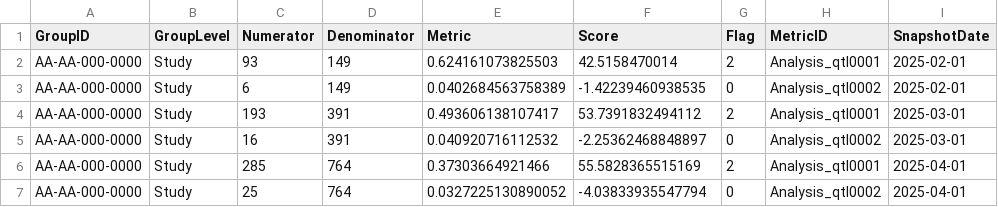
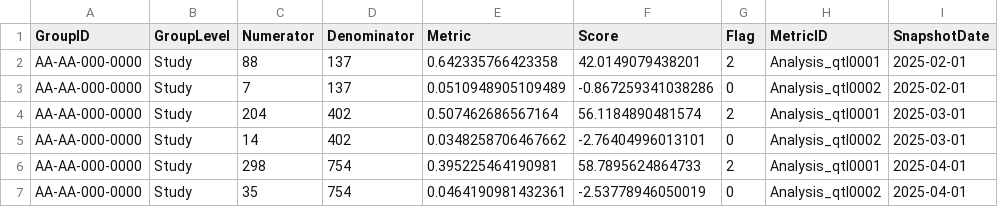
Before and after one commit to Gilead-Public/gsm.core, a CSV file: data-raw/reportingResults_study.csv, drawn as a sheet; only a part is shown; the diff names each change by its address in the sheet, - before the commit and + after, or states it on an @@ line.

```diff
--- a/data-raw/reportingResults_study.csv
+++ b/data-raw/reportingResults_study.csv
-C2 (Numerator): 93
+C2 (Numerator): 88
-D2:D3 (Denominator): 149
+D2:D3 (Denominator): 137
-E2 (Metric): 0.624161073825503
+E2 (Metric): 0.642335766423358
-F2 (Score): 42.5158470014
+F2 (Score): 42.0149079438201
-C3 (Numerator): 6
+C3 (Numerator): 7
-E3 (Metric): 0.0402684563758389
+E3 (Metric): 0.0510948905109489
-F3 (Score): -1.42239460938535
+F3 (Score): -0.867259341038286
-C4 (Numerator): 193
+C4 (Numerator): 204
-D4:D5 (Denominator): 391
+D4:D5 (Denominator): 402
-E4 (Metric): 0.493606138107417
+E4 (Metric): 0.507462686567164
-F4 (Score): 53.7391832494112
+F4 (Score): 56.1184890481574
-C5 (Numerator): 16
+C5 (Numerator): 14
-E5 (Metric): 0.040920716112532
+E5 (Metric): 0.0348258706467662
-F5 (Score): -2.25362468848897
+F5 (Score): -2.76404996013101
-C6 (Numerator): 285
+C6 (Numerator): 298
-D6:D7 (Denominator): 764
+D6:D7 (Denominator): 754
-E6 (Metric): 0.37303664921466
+E6 (Metric): 0.395225464190981
-F6 (Score): 55.5828365515169
+F6 (Score): 58.7895624864733
-C7 (Numerator): 25
+C7 (Numerator): 35
-E7 (Metric): 0.0327225130890052
+E7 (Metric): 0.0464190981432361
-F7 (Score): -4.03833935547794
+F7 (Score): -2.53778946050019
```
Also changed, not shown: data-raw/analyticsSummary_country.csv, data-raw/reportingGroups_country.csv, 37 other files.
